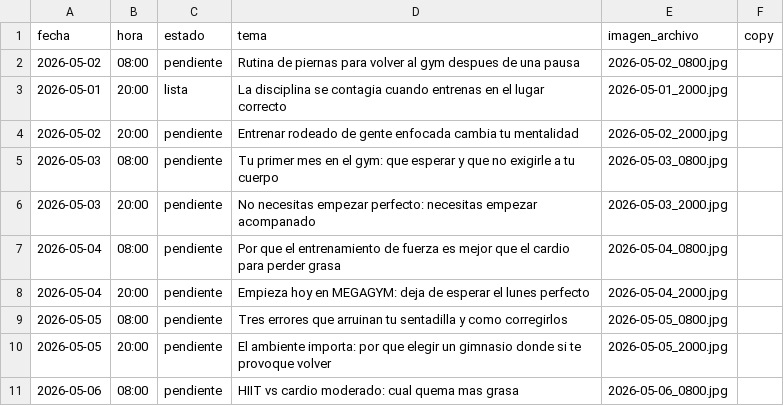
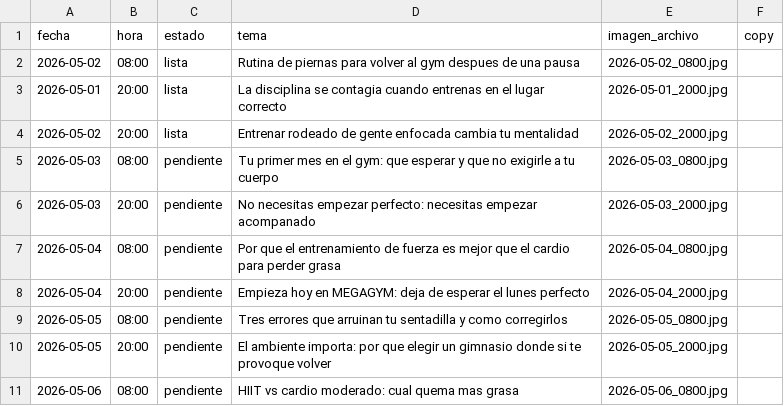
Before and after one commit to mysterrpj/megagym-publicador-incansable, a CSV file: calendario_publicaciones.csv, drawn as a sheet; only a part is shown.

Commit message:
chore: programar publicaciones 2026-05-02

```diff
--- a/calendario_publicaciones.csv
+++ b/calendario_publicaciones.csv
@@ -1,5 +1,5 @@
 fecha,hora,estado,tema,imagen_archivo,copy
-2026-05-02,08:00,pendiente,"Rutina de piernas para volver al gym despues de una pausa",2026-05-02_0800.jpg,
+2026-05-02,08:00,lista,"Rutina de piernas para volver al gym despues de una pausa",2026-05-02_0800.jpg,
 2026-05-01,20:00,lista,"La disciplina se contagia cuando entrenas en el lugar correcto",2026-05-01_2000.jpg,
-2026-05-02,20:00,pendiente,"Entrenar rodeado de gente enfocada cambia tu mentalidad",2026-05-02_2000.jpg,
+2026-05-02,20:00,lista,"Entrenar rodeado de gente enfocada cambia tu mentalidad",2026-05-02_2000.jpg,
 2026-05-03,08:00,pendiente,"Tu primer mes en el gym: que esperar y que no exigirle a tu cuerpo",2026-05-03_0800.jpg,
```
Also changed, not shown: 2 other files.
